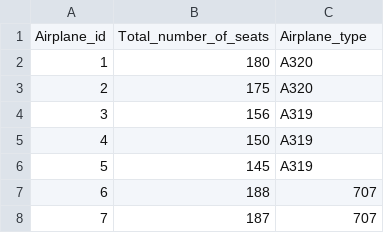
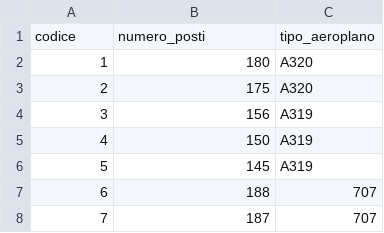
Before and after one commit to massimilianobaldo-university/ProjectDB, a CSV file: csv/Aeroplano.csv (was csv/Aereoplani.csv), drawn as a sheet; only a part is shown.

```diff
--- a/csv/Aereoplani.csv
+++ b/csv/Aeroplano.csv
@@ -1,2 +1,2 @@
-Airplane_id, Total_number_of_seats, Airplane_type
+codice, numero_posti, tipo_aeroplano
 1, 180, A320
```
Also changed, not shown: csv/Aeroporto.csv, csv/PuoDecollare.csv, 6 other files.
